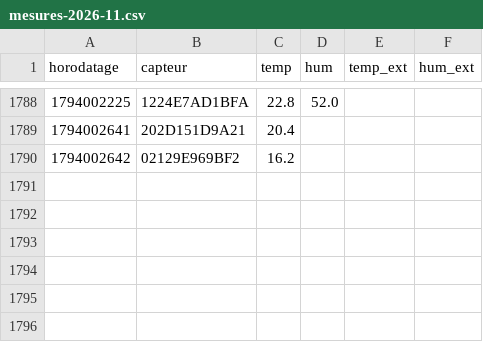
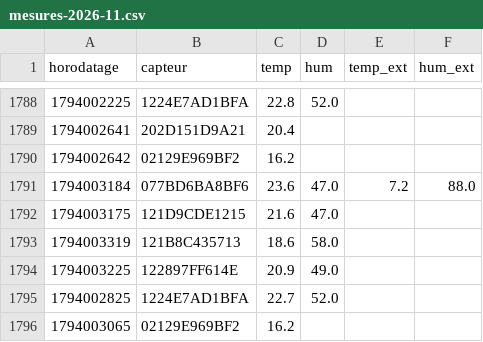
Before and after one commit to SOULMAN69110/Maison17, a CSV file: historique/mesures-2026-11.csv, drawn as a sheet; only a part is shown, gaps mark what is left out.

```diff
--- a/historique/mesures-2026-11.csv
+++ b/historique/mesures-2026-11.csv
@@ -1790 +1790,7 @@ horodatage,capteur,temp,hum,temp_ext,hum_ext
 1794002642,02129E969BF2,16.2,,,
+1794003184,077BD6BA8BF6,23.6,47.0,7.2,88.0
+1794003175,121D9CDE1215,21.6,47.0,,
+1794003319,121B8C435713,18.6,58.0,,
+1794003225,122897FF614E,20.9,49.0,,
+1794002825,1224E7AD1BFA,22.7,52.0,,
+1794003065,02129E969BF2,16.2,,,
```
Also changed, not shown: historique/pression-2026-11.csv, historique/solaire-2026-11.csv, 1 other file.
